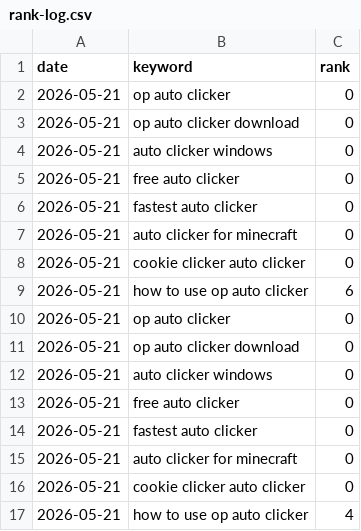
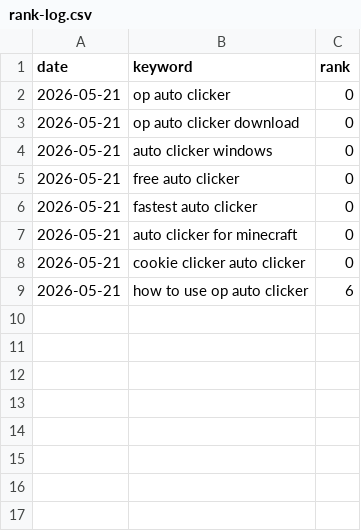
Before and after one commit to reggieog01-cpu/opauto, a CSV file: rank-tracker/rank-log.csv, drawn as a sheet.

Commit message:
chore: dedupe rank-log baseline (test runs created duplicate rows)
Collapses multiple same-day test/workflow runs into one clean 2026-05-21
baseline: 7 keywords out of top 50, 'how to use op auto clicker' at #6.
Going forward the GitHub Actions workflow appends exactly one run per day.

```diff
--- a/rank-tracker/rank-log.csv
+++ b/rank-tracker/rank-log.csv
@@ -9,9 +9 @@ date,keyword,rank
 2026-05-21,how to use op auto clicker,6
-2026-05-21,op auto clicker,0
-2026-05-21,op auto clicker download,0
-2026-05-21,auto clicker windows,0
-2026-05-21,free auto clicker,0
-2026-05-21,fastest auto clicker,0
-2026-05-21,auto clicker for minecraft,0
-2026-05-21,cookie clicker auto clicker,0
-2026-05-21,how to use op auto clicker,4
```
